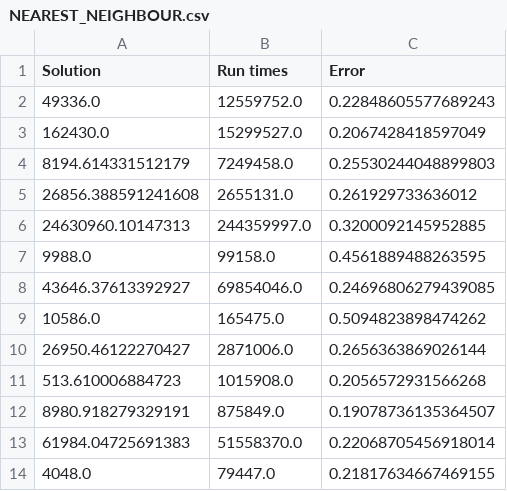
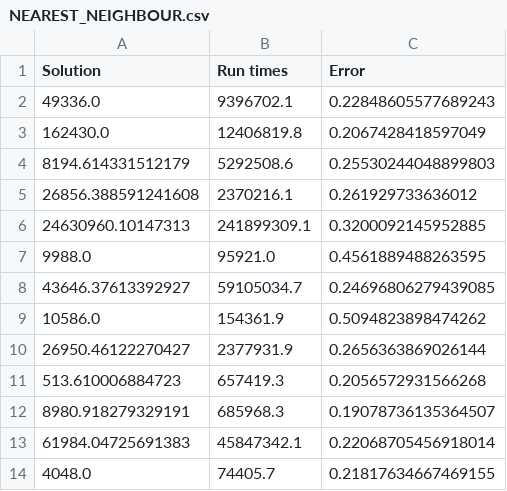
Before and after one commit to Pirhan/2021-2022-advanced-algorithms, a CSV file: Lab2/RESULTS/NEAREST_NEIGHBOUR.csv, drawn as a sheet.

Commit message:
Added Results and Plots. Added run times

```diff
--- a/Lab2/RESULTS/NEAREST_NEIGHBOUR.csv
+++ b/Lab2/RESULTS/NEAREST_NEIGHBOUR.csv
@@ -1,14 +1,14 @@
 Solution	Run times	Error
-49336.0	12559752.0	0.22848605577689243
-162430.0	15299527.0	0.2067428418597049
-8194.614331512179	7249458.0	0.25530244048899803
-26856.388591241608	2655131.0	0.261929733636012
-24630960.10147313	244359997.0	0.3200092145952885
-9988.0	99158.0	0.4561889488263595
-43646.37613392927	69854046.0	0.24696806279439085
-10586.0	165475.0	0.5094823898474262
-26950.46122270427	2871006.0	0.2656363869026144
-513.610006884723	1015908.0	0.2056572931566268
-8980.918279329191	875849.0	0.19078736135364507
-61984.04725691383	51558370.0	0.22068705456918014
-4048.0	79447.0	0.21817634667469155
+49336.0	9396702.1	0.22848605577689243
+162430.0	12406819.8	0.2067428418597049
+8194.614331512179	5292508.6	0.25530244048899803
+26856.388591241608	2370216.1	0.261929733636012
+24630960.10147313	241899309.1	0.3200092145952885
+9988.0	95921.0	0.4561889488263595
+43646.37613392927	59105034.7	0.24696806279439085
+10586.0	154361.9	0.5094823898474262
+26950.46122270427	2377931.9	0.2656363869026144
+513.610006884723	657419.3	0.2056572931566268
+8980.918279329191	685968.3	0.19078736135364507
+61984.04725691383	45847342.1	0.22068705456918014
+4048.0	74405.7	0.21817634667469155
```
Also changed, not shown: Lab2/RESULTS/CHEAPEST_INSERTION.csv, Lab2/RESULTS/TWOAPPROX.csv, 14 other files.
